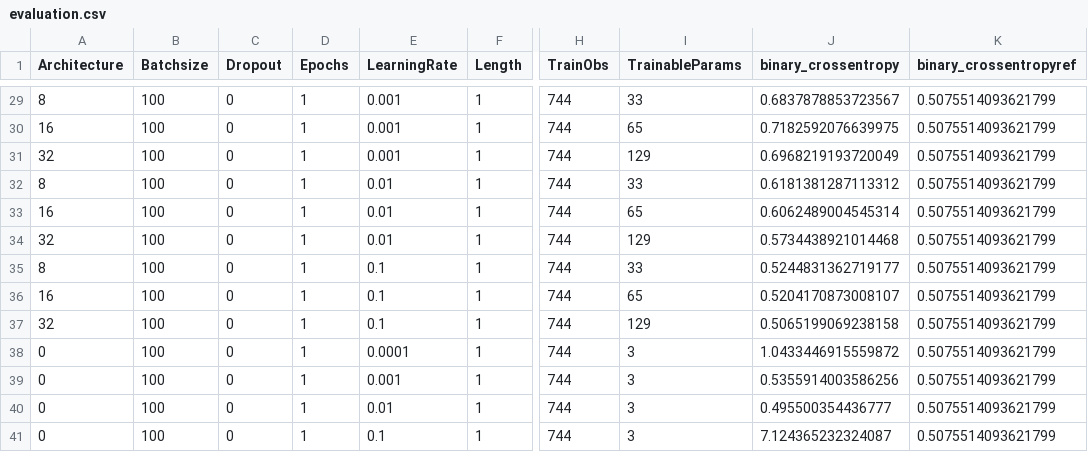
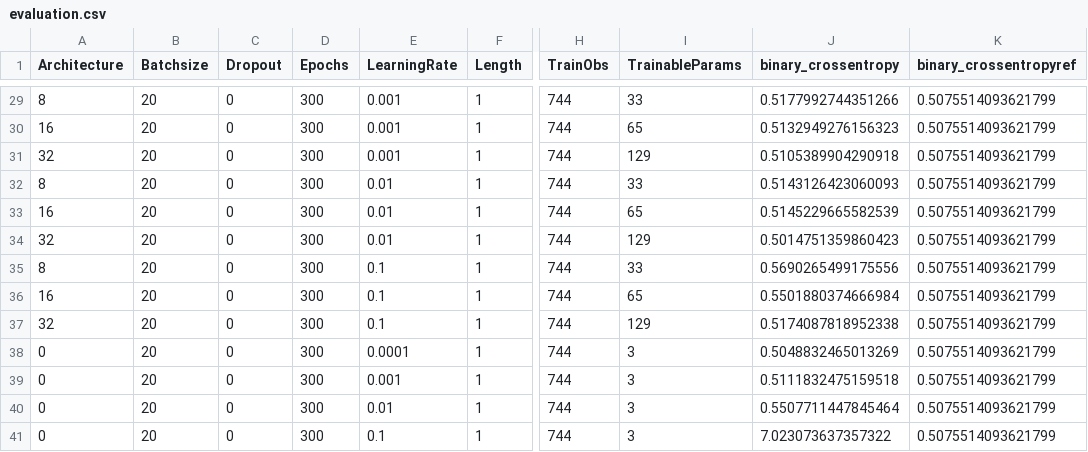
Before and after one commit to ckoopmann/GasPricePrediction, a CSV file: Data/Output/BinaryPrediction/binary_par_tuning/evaluation.csv, drawn as a sheet; only a part is shown, gaps mark what is left out; the diff covers the shown part only; the diff names each change by its address in the sheet, - before the commit and + after, or states it on an @@ line.

Commit message:
New AWS results - Binary Par Tuning

```diff
--- a/Data/Output/BinaryPrediction/binary_par_tuning/evaluation.csv
+++ b/Data/Output/BinaryPrediction/binary_par_tuning/evaluation.csv
-B29:B41 (Batchsize): 100
+B29:B41 (Batchsize): 20
-D29:D41 (Epochs): 1
+D29:D41 (Epochs): 300
-J29 (binary_crossentropy): 0.6837878853723567
+J29 (binary_crossentropy): 0.5177992744351266
-J30 (binary_crossentropy): 0.7182592076639975
+J30 (binary_crossentropy): 0.5132949276156323
-J31 (binary_crossentropy): 0.6968219193720049
+J31 (binary_crossentropy): 0.5105389904290918
-J32 (binary_crossentropy): 0.6181381287113312
+J32 (binary_crossentropy): 0.5143126423060093
-J33 (binary_crossentropy): 0.6062489004545314
+J33 (binary_crossentropy): 0.5145229665582539
-J34 (binary_crossentropy): 0.5734438921014468
+J34 (binary_crossentropy): 0.5014751359860423
-J35 (binary_crossentropy): 0.5244831362719177
+J35 (binary_crossentropy): 0.5690265499175556
-J36 (binary_crossentropy): 0.5204170873008107
+J36 (binary_crossentropy): 0.5501880374666984
-J37 (binary_crossentropy): 0.5065199069238158
+J37 (binary_crossentropy): 0.5174087818952338
-J38 (binary_crossentropy): 1.0433446915559872
+J38 (binary_crossentropy): 0.5048832465013269
-J39 (binary_crossentropy): 0.5355914003586256
+J39 (binary_crossentropy): 0.5111832475159518
-J40 (binary_crossentropy): 0.495500354436777
+J40 (binary_crossentropy): 0.5507711447845464
-J41 (binary_crossentropy): 7.124365232324087
+J41 (binary_crossentropy): 7.023073637357322
```
Also changed, not shown: 81 edited cells elsewhere in this file, 3 other files.
